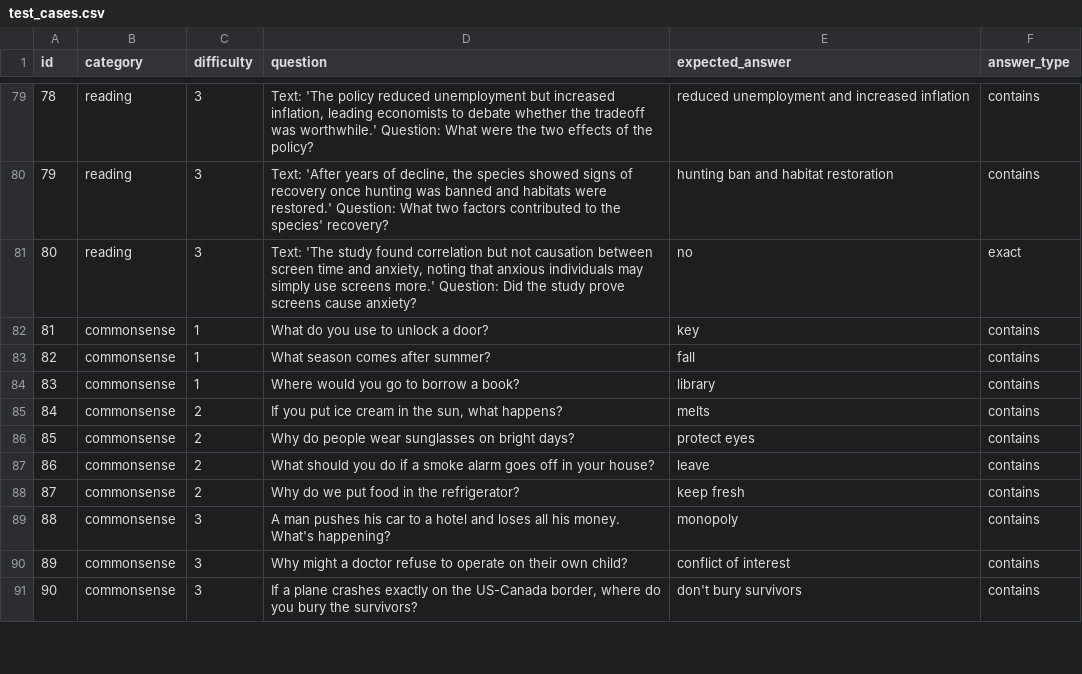
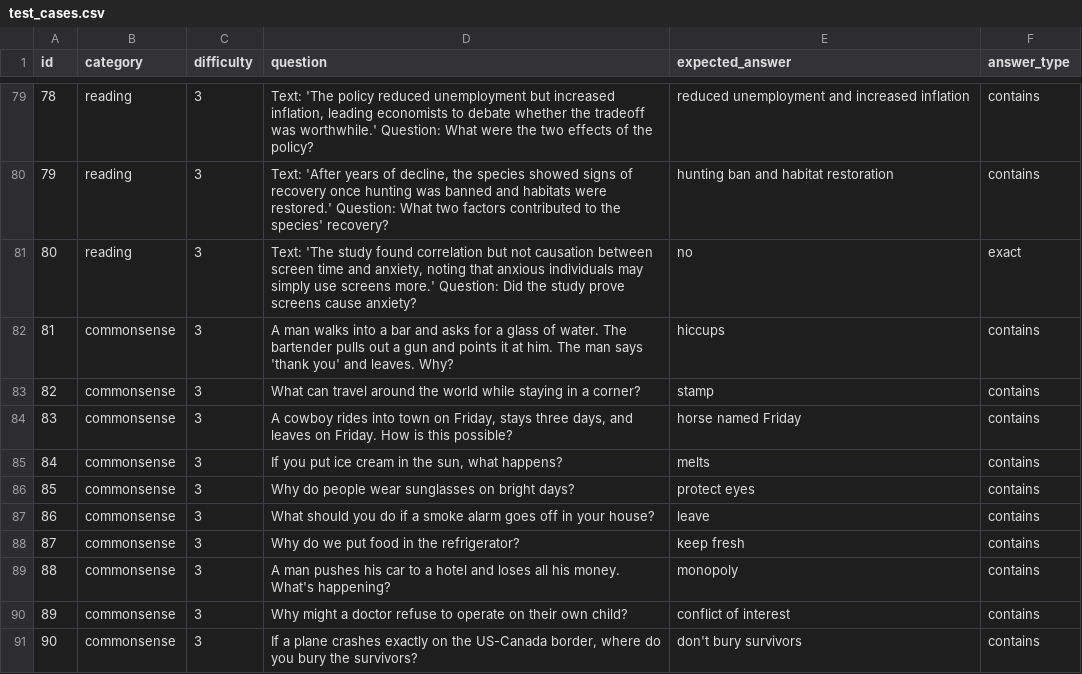
Before and after one commit to bensaNiv/project6-prompt-engineering-research, a CSV file: data/test_cases.csv, drawn as a sheet; only a part is shown, gaps mark what is left out; the diff covers the shown part only.

```diff
--- a/data/test_cases.csv
+++ b/data/test_cases.csv
@@ -81,9 +81,9 @@ id,category,difficulty,question,expected_answer,answer_type
 80,reading,3,"Text: 'The study found correlation but not causation between screen time and anxiety, noting that anxious individuals may simply use screens more.' Question: Did the study prove screens cause anxiety?",no,exact
-81,commonsense,1,"What do you use to unlock a door?",key,contains
-82,commonsense,1,"What season comes after summer?",fall,contains
-83,commonsense,1,"Where would you go to borrow a book?",library,contains
-84,commonsense,2,"If you put ice cream in the sun, what happens?",melts,contains
-85,commonsense,2,"Why do people wear sunglasses on bright days?",protect eyes,contains
-86,commonsense,2,"What should you do if a smoke alarm goes off in your house?",leave,contains
-87,commonsense,2,"Why do we put food in the refrigerator?",keep fresh,contains
+81,commonsense,3,"A man walks into a bar and asks for a glass of water. The bartender pulls out a gun and points it at him. The man says 'thank you' and leaves. Why?",hiccups,contains
+82,commonsense,3,"What can travel around the world while staying in a corner?",stamp,contains
+83,commonsense,3,"A cowboy rides into town on Friday, stays three days, and leaves on Friday. How is this possible?",horse named Friday,contains
+84,commonsense,3,"If you put ice cream in the sun, what happens?",melts,contains
+85,commonsense,3,"Why do people wear sunglasses on bright days?",protect eyes,contains
+86,commonsense,3,"What should you do if a smoke alarm goes off in your house?",leave,contains
+87,commonsense,3,"Why do we put food in the refrigerator?",keep fresh,contains
 88,commonsense,3,"A man pushes his car to a hotel and loses all his money. What's happening?",monopoly,contains
```
Also changed, not shown: 152 edited cells elsewhere in this file, results/baseline_results.csv, results/raw/baseline_results.csv, 6 other files.
